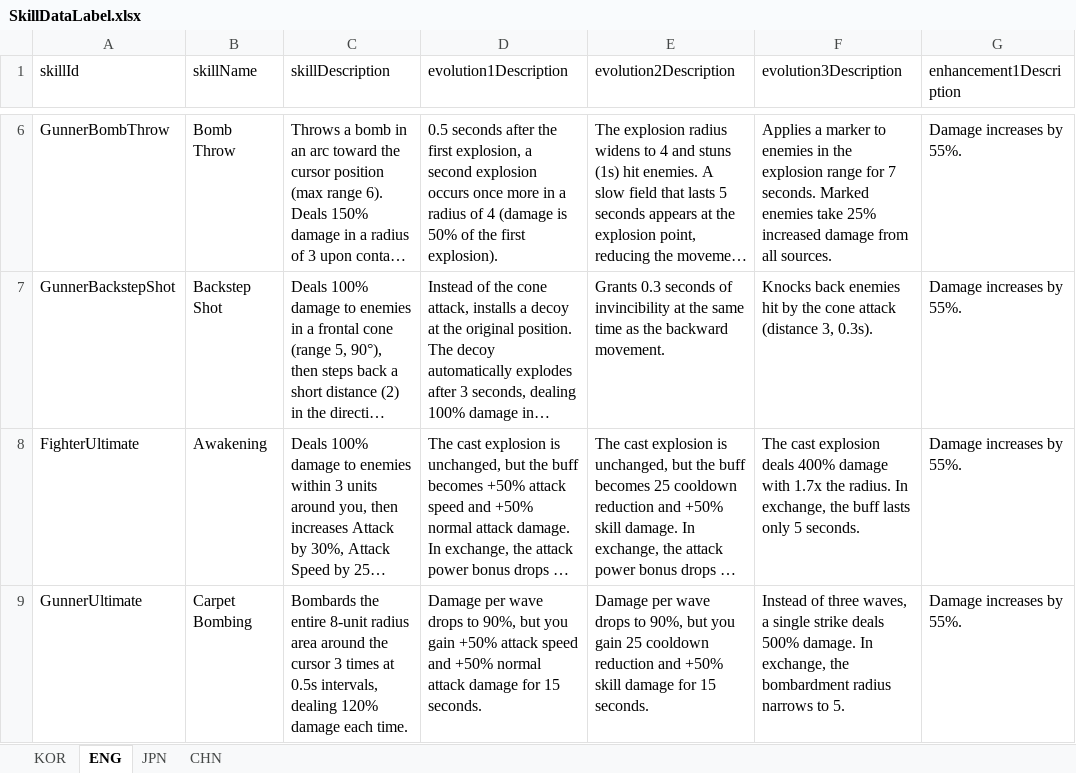
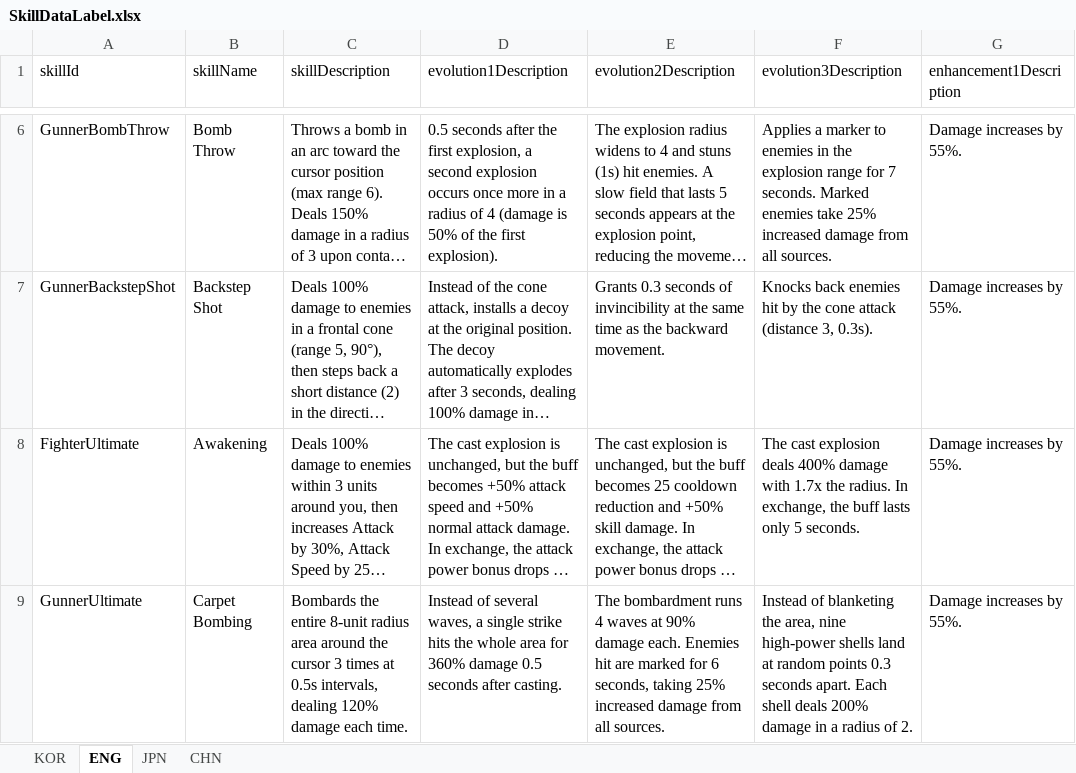
Before and after one commit to jolab4723/Project2, an Excel workbook: Assets/Resources/DataFiles/CharData/SkillData/1. ExcelFile/SkillDataLabel.xlsx, sheet ENG, drawn as a sheet; only a part is shown, gaps mark what is left out; long unchanged cells end in …; values as stored, in another font and other column widths than the file's, no borders; the diff names each change by its address in the sheet, - before the commit and + after, or states it on an @@ line.

```diff
--- a/Assets/Resources/DataFiles/CharData/SkillData/1. ExcelFile/SkillDataLabel.xlsx (sheet ENG)
+++ b/Assets/Resources/DataFiles/CharData/SkillData/1. ExcelFile/SkillDataLabel.xlsx (sheet ENG)
-D9 (evolution1Description): Damage per wave drops to 90%, but you gain +50% attack speed and +50% normal attack damage for 15 seconds.
+D9 (evolution1Description): Instead of several waves, a single strike hits the whole area for 360% damage 0.5 seconds after casting.
-E9 (evolution2Description): Damage per wave drops to 90%, but you gain 25 cooldown reduction and +50% skill damage for 15 seconds.
+E9 (evolution2Description): The bombardment runs 4 waves at 90% damage each. Enemies hit are marked for 6 seconds, taking 25% increased damage from all sources.
-F9 (evolution3Description): Instead of three waves, a single strike deals 500% damage. In exchange, the bombardment radius narrows to 5.
+F9 (evolution3Description): Instead of blanketing the area, nine high-power shells land at random points 0.3 seconds apart. Each shell deals 200% damage in a radius of 2.
```
Also changed, not shown: sheet CHN, sheet KOR, sheet JPN, Assets/Resources/DataFiles/BuffData/1. ExcelFile/BuffLabel.xlsx, Assets/Resources/DataFiles/BuffData/1. ExcelFile/BuffTable.xlsx, 13 other files.
